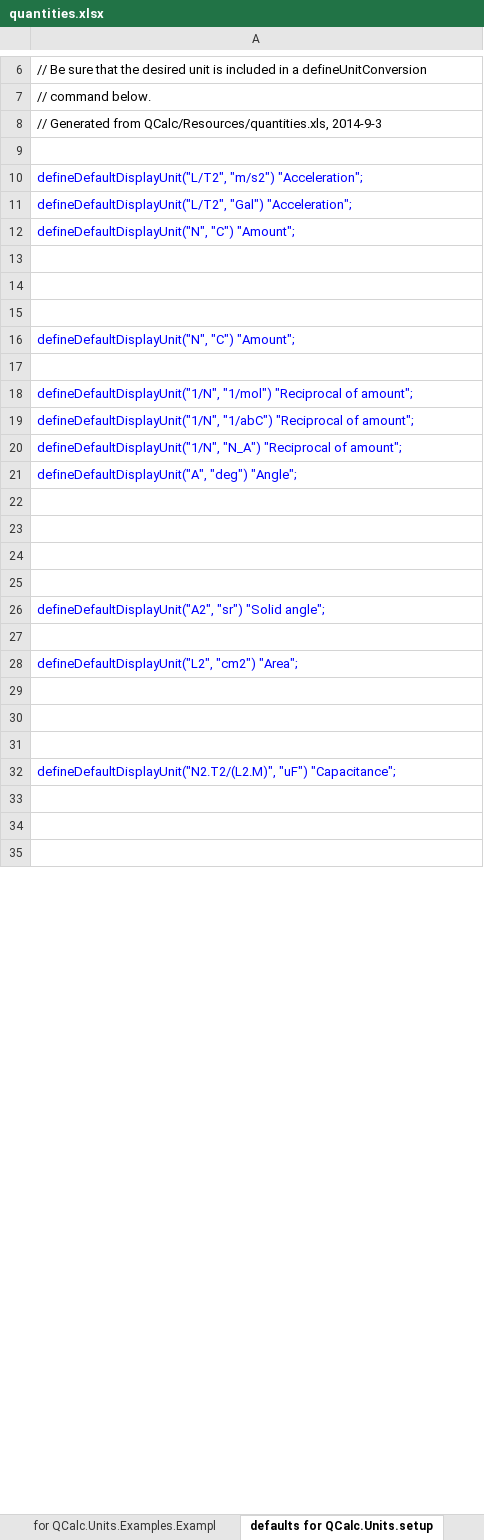
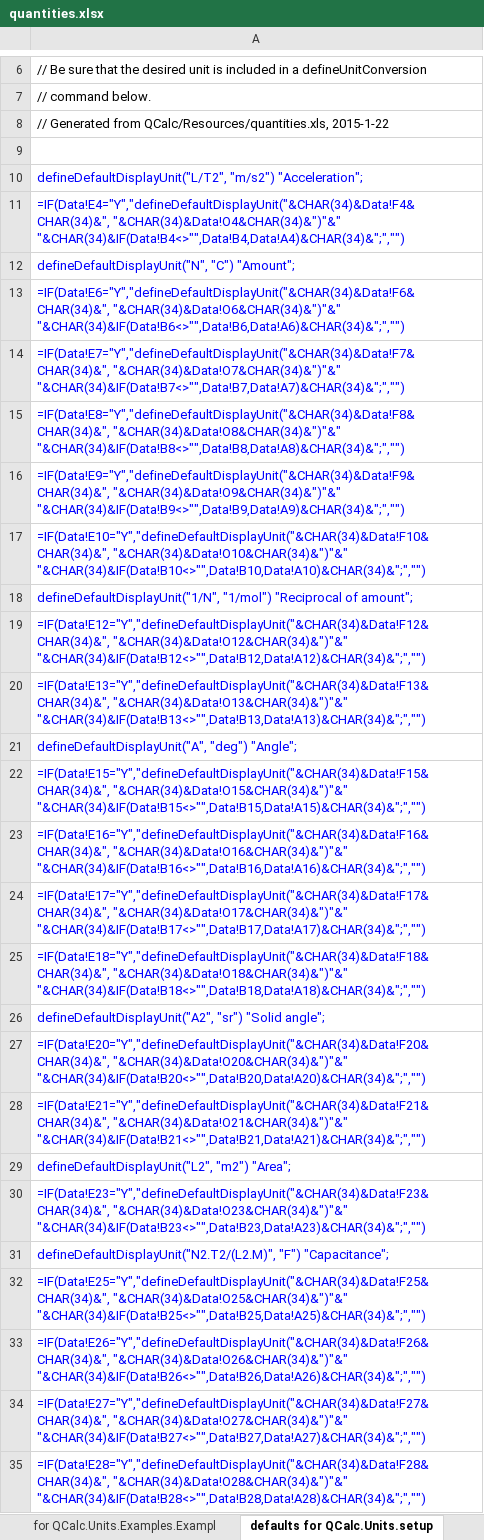
Before and after one commit to kdavies4/QCalc, an Excel workbook: QCalc/Resources/quantities.xlsx, sheet defaults for QCalc.Units.setup, drawn as a sheet; only a part is shown, gaps mark what is left out; values as stored, in another font and other column widths than the file's, no borders; formulas without a stored value are shown as written; the diff covers the shown part only; the diff names each change by its address in the sheet, - before the commit and + after, or states it on an @@ line.

```diff
--- a/QCalc/Resources/quantities.xlsx (sheet defaults for QCalc.Units.setup)
+++ b/QCalc/Resources/quantities.xlsx (sheet defaults for QCalc.Units.setup)
-A8: …from QCalc/Resources/quantities.xls, 2014-9-3
+A8: …from QCalc/Resources/quantities.xls, 2015-1-22
-A11: defineDefaultDisplayUnit("L/T2", "Gal") "Acceleration";
+A11: =IF(Data!E4="Y","defineDefaultDisplayUnit("&CHAR(34)&Data!F4&CHAR(34)&", "&CHAR(34)&Data!O4&CHAR(34)&")"&" "&CHAR(34)&IF(Data!B4<>"",Data!B4,Data!A4)&CHAR(34)&";","")
-A13: (empty)
+A13: =IF(Data!E6="Y","defineDefaultDisplayUnit("&CHAR(34)&Data!F6&CHAR(34)&", "&CHAR(34)&Data!O6&CHAR(34)&")"&" "&CHAR(34)&IF(Data!B6<>"",Data!B6,Data!A6)&CHAR(34)&";","")
-A14: (empty)
+A14: =IF(Data!E7="Y","defineDefaultDisplayUnit("&CHAR(34)&Data!F7&CHAR(34)&", "&CHAR(34)&Data!O7&CHAR(34)&")"&" "&CHAR(34)&IF(Data!B7<>"",Data!B7,Data!A7)&CHAR(34)&";","")
-A15: (empty)
+A15: =IF(Data!E8="Y","defineDefaultDisplayUnit("&CHAR(34)&Data!F8&CHAR(34)&", "&CHAR(34)&Data!O8&CHAR(34)&")"&" "&CHAR(34)&IF(Data!B8<>"",Data!B8,Data!A8)&CHAR(34)&";","")
-A16: defineDefaultDisplayUnit("N", "C") "Amount";
+A16: =IF(Data!E9="Y","defineDefaultDisplayUnit("&CHAR(34)&Data!F9&CHAR(34)&", "&CHAR(34)&Data!O9&CHAR(34)&")"&" "&CHAR(34)&IF(Data!B9<>"",Data!B9,Data!A9)&CHAR(34)&";","")
-A17: (empty)
+A17: =IF(Data!E10="Y","defineDefaultDisplayUnit("&CHAR(34)&Data!F10&CHAR(34)&", "&CHAR(34)&Data!O10&CHAR(34)&")"&" "&CHAR(34)&IF(Data!B10<>"",Data!B10,Data!A10)&CHAR(34)&";","")
-A19: defineDefaultDisplayUnit("1/N", "1/abC") "Reciprocal of amount";
+A19: =IF(Data!E12="Y","defineDefaultDisplayUnit("&CHAR(34)&Data!F12&CHAR(34)&", "&CHAR(34)&Data!O12&CHAR(34)&")"&" "&CHAR(34)&IF(Data!B12<>"",Data!B12,Data!A12)&CHAR(34)&";","")
-A20: defineDefaultDisplayUnit("1/N", "N_A") "Reciprocal of amount";
+A20: =IF(Data!E13="Y","defineDefaultDisplayUnit("&CHAR(34)&Data!F13&CHAR(34)&", "&CHAR(34)&Data!O13&CHAR(34)&")"&" "&CHAR(34)&IF(Data!B13<>"",Data!B13,Data!A13)&CHAR(34)&";","")
-A22: (empty)
+A22: =IF(Data!E15="Y","defineDefaultDisplayUnit("&CHAR(34)&Data!F15&CHAR(34)&", "&CHAR(34)&Data!O15&CHAR(34)&")"&" "&CHAR(34)&IF(Data!B15<>"",Data!B15,Data!A15)&CHAR(34)&";","")
-A23: (empty)
+A23: =IF(Data!E16="Y","defineDefaultDisplayUnit("&CHAR(34)&Data!F16&CHAR(34)&", "&CHAR(34)&Data!O16&CHAR(34)&")"&" "&CHAR(34)&IF(Data!B16<>"",Data!B16,Data!A16)&CHAR(34)&";","")
-A24: (empty)
+A24: =IF(Data!E17="Y","defineDefaultDisplayUnit("&CHAR(34)&Data!F17&CHAR(34)&", "&CHAR(34)&Data!O17&CHAR(34)&")"&" "&CHAR(34)&IF(Data!B17<>"",Data!B17,Data!A17)&CHAR(34)&";","")
-A25: (empty)
+A25: =IF(Data!E18="Y","defineDefaultDisplayUnit("&CHAR(34)&Data!F18&CHAR(34)&", "&CHAR(34)&Data!O18&CHAR(34)&")"&" "&CHAR(34)&IF(Data!B18<>"",Data!B18,Data!A18)&CHAR(34)&";","")
-A27: (empty)
+A27: =IF(Data!E20="Y","defineDefaultDisplayUnit("&CHAR(34)&Data!F20&CHAR(34)&", "&CHAR(34)&Data!O20&CHAR(34)&")"&" "&CHAR(34)&IF(Data!B20<>"",Data!B20,Data!A20)&CHAR(34)&";","")
-A28: defineDefaultDisplayUnit("L2", "cm2") "Area";
+A28: =IF(Data!E21="Y","defineDefaultDisplayUnit("&CHAR(34)&Data!F21&CHAR(34)&", "&CHAR(34)&Data!O21&CHAR(34)&")"&" "&CHAR(34)&IF(Data!B21<>"",Data!B21,Data!A21)&CHAR(34)&";","")
-A29: (empty)
+A29: defineDefaultDisplayUnit("L2", "m2") "Area";
-A30: (empty)
+A30: =IF(Data!E23="Y","defineDefaultDisplayUnit("&CHAR(34)&Data!F23&CHAR(34)&", "&CHAR(34)&Data!O23&CHAR(34)&")"&" "&CHAR(34)&IF(Data!B23<>"",Data!B23,Data!A23)&CHAR(34)&";","")
-A31: (empty)
+A31: defineDefaultDisplayUnit("N2.T2/(L2.M)", "F") "Capacitance";
-A32: defineDefaultDisplayUnit("N2.T2/(L2.M)", "uF") "Capacitance";
+A32: =IF(Data!E25="Y","defineDefaultDisplayUnit("&CHAR(34)&Data!F25&CHAR(34)&", "&CHAR(34)&Data!O25&CHAR(34)&")"&" "&CHAR(34)&IF(Data!B25<>"",Data!B25,Data!A25)&CHAR(34)&";","")
-A33: (empty)
+A33: =IF(Data!E26="Y","defineDefaultDisplayUnit("&CHAR(34)&Data!F26&CHAR(34)&", "&CHAR(34)&Data!O26&CHAR(34)&")"&" "&CHAR(34)&IF(Data!B26<>"",Data!B26,Data!A26)&CHAR(34)&";","")
-A34: (empty)
+A34: =IF(Data!E27="Y","defineDefaultDisplayUnit("&CHAR(34)&Data!F27&CHAR(34)&", "&CHAR(34)&Data!O27&CHAR(34)&")"&" "&CHAR(34)&IF(Data!B27<>"",Data!B27,Data!A27)&CHAR(34)&";","")
-A35: (empty)
+A35: =IF(Data!E28="Y","defineDefaultDisplayUnit("&CHAR(34)&Data!F28&CHAR(34)&", "&CHAR(34)&Data!O28&CHAR(34)&")"&" "&CHAR(34)&IF(Data!B28<>"",Data!B28,Data!A28)&CHAR(34)&";","")
```
Also changed, not shown: 6 added rows and 97 edited cells elsewhere in this sheet, sheet Data, sheet for QCalc.Units.Examples.Exampl, sheet for QCalc.Quantities, sheet conversions for QCalc.Units.set, other sheet tabs, formulas that keep their value, 7 other files.
